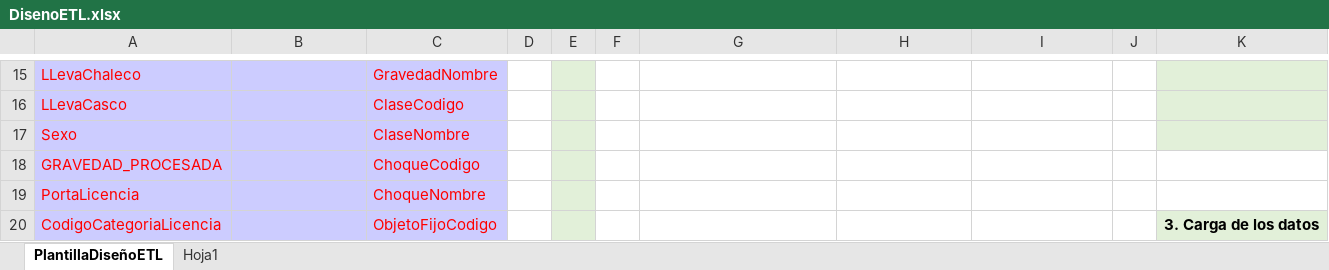
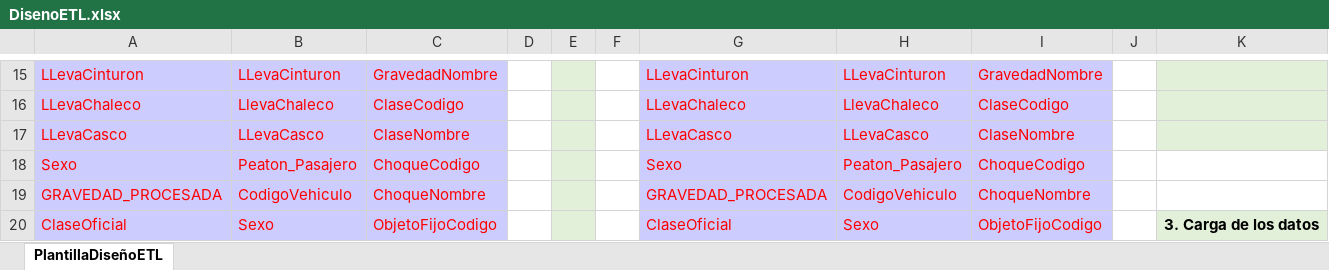
Before and after one commit to ClauBaqueroRico/Pagaseguro, an Excel workbook: docs/DisenoETL.xlsx, sheet PlantillaDiseñoETL, drawn as a sheet; only a part is shown, gaps mark what is left out; values as stored, in another font and other column widths than the file's, no borders; charts and pictures not drawn; the diff covers the shown part only; the diff names each change by its address in the sheet, - before the commit and + after, or states it on an @@ line.

```diff
--- a/docs/DisenoETL.xlsx (sheet PlantillaDiseñoETL)
+++ b/docs/DisenoETL.xlsx (sheet PlantillaDiseñoETL)
-sheet tab: Hoja1
-A15: LLevaChaleco
+A15: LLevaCinturon
-B15: (empty)
+B15: LLevaCinturon
-G15:I20 fill: none
+G15:I20 fill: #CCCCFF
-G15: (empty)
+G15: LLevaCinturon
-H15: (empty)
+H15: LLevaCinturon
-I15: (empty)
+I15: GravedadNombre
-A16: LLevaCasco
+A16: LLevaChaleco
-B16: (empty)
+B16: LlevaChaleco
-G16: (empty)
+G16: LLevaChaleco
-H16: (empty)
+H16: LlevaChaleco
-I16: (empty)
+I16: ClaseCodigo
-A17: Sexo
+A17: LLevaCasco
-B17: (empty)
+B17: LLevaCasco
-G17: (empty)
+G17: LLevaCasco
-H17: (empty)
+H17: LLevaCasco
-I17: (empty)
+I17: ClaseNombre
-A18: GRAVEDAD_PROCESADA
+A18: Sexo
-B18: (empty)
+B18: Peaton_Pasajero
-G18: (empty)
+G18: Sexo
-H18: (empty)
+H18: Peaton_Pasajero
-I18: (empty)
+I18: ChoqueCodigo
-A19: PortaLicencia
+A19: GRAVEDAD_PROCESADA
-B19: (empty)
+B19: CodigoVehiculo
-G19: (empty)
+G19: GRAVEDAD_PROCESADA
-H19: (empty)
+H19: CodigoVehiculo
-I19: (empty)
+I19: ChoqueNombre
-A20: CodigoCategoriaLicencia
+A20: ClaseOficial
-B20: (empty)
+B20: Sexo
-G20: (empty)
+G20: ClaseOficial
-H20: (empty)
+H20: Sexo
-I20: (empty)
+I20: ObjetoFijoCodigo
```
Also changed, not shown: 16 added rows, 216 edited cells and cell formats elsewhere in this sheet, charts or pictures, 11 other files.
